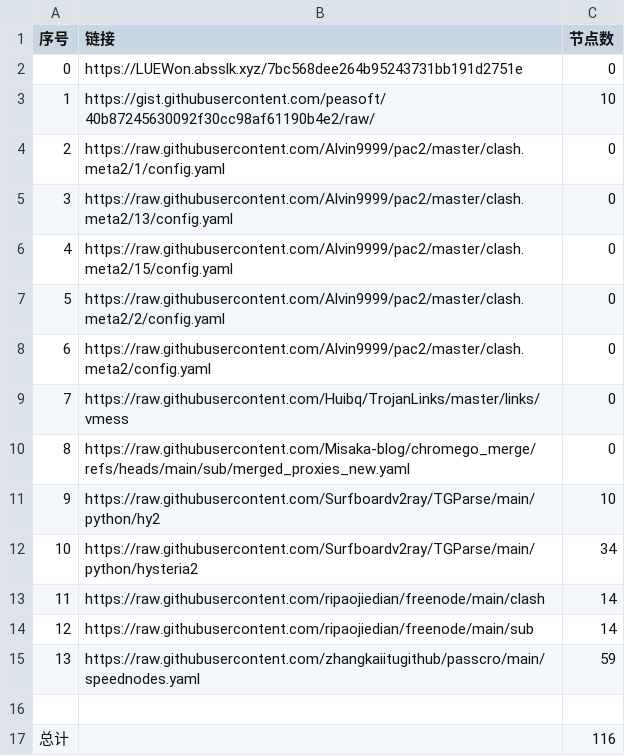
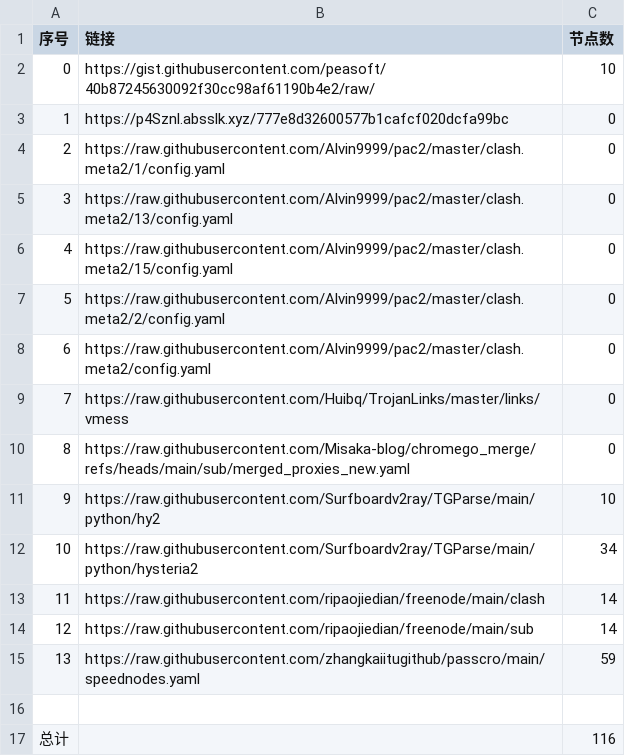
Before and after one commit to this-ooo/NMW, a CSV file: list_result.csv, drawn as a sheet.

```diff
--- a/list_result.csv
+++ b/list_result.csv
@@ -1,4 +1,4 @@
 序号,链接,节点数
-0,https://LUEWon.absslk.xyz/7bc568dee264b95243731bb191d2751e,0
-1,https://gist.githubusercontent.com/peasoft/40b87245630092f30cc98af61190b4e2/raw/,10
+0,https://gist.githubusercontent.com/peasoft/40b87245630092f30cc98af61190b4e2/raw/,10
+1,https://p4Sznl.absslk.xyz/777e8d32600577b1cafcf020dcfa99bc,0
 2,https://raw.githubusercontent.com/Alvin9999/pac2/master/clash.meta2/1/config.yaml,0
```
Also changed, not shown: 7 other files.
